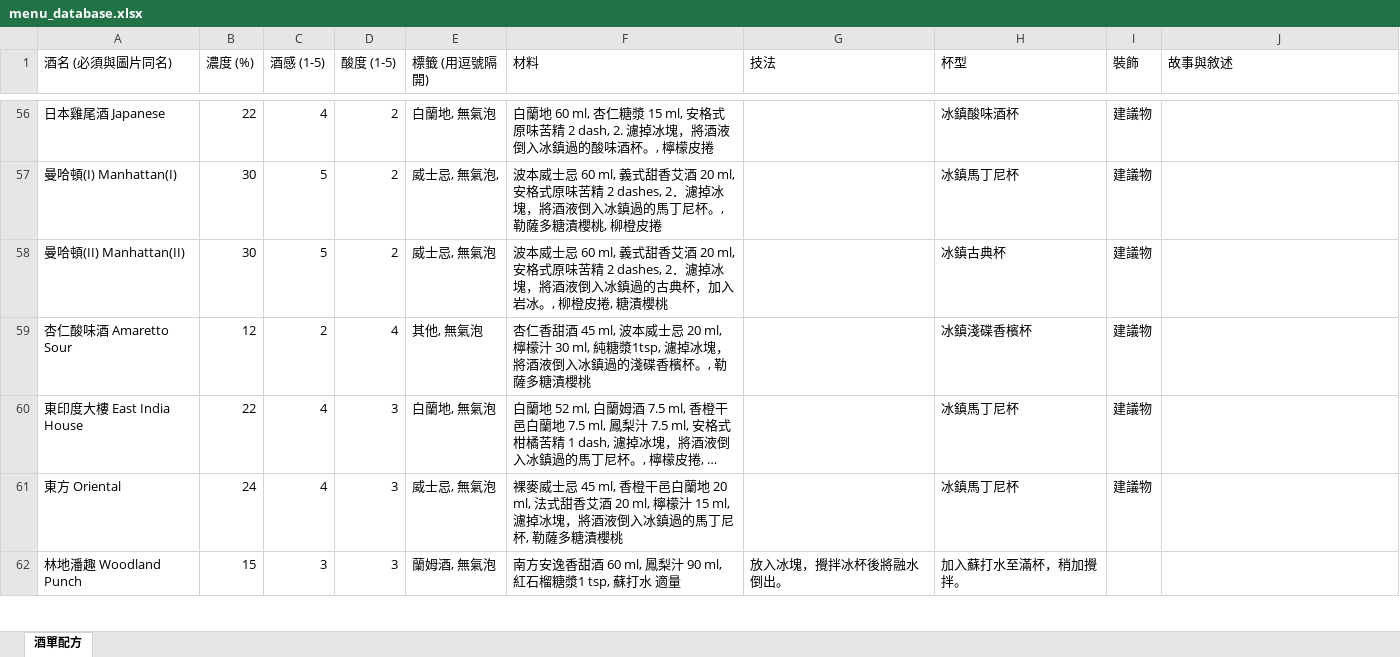
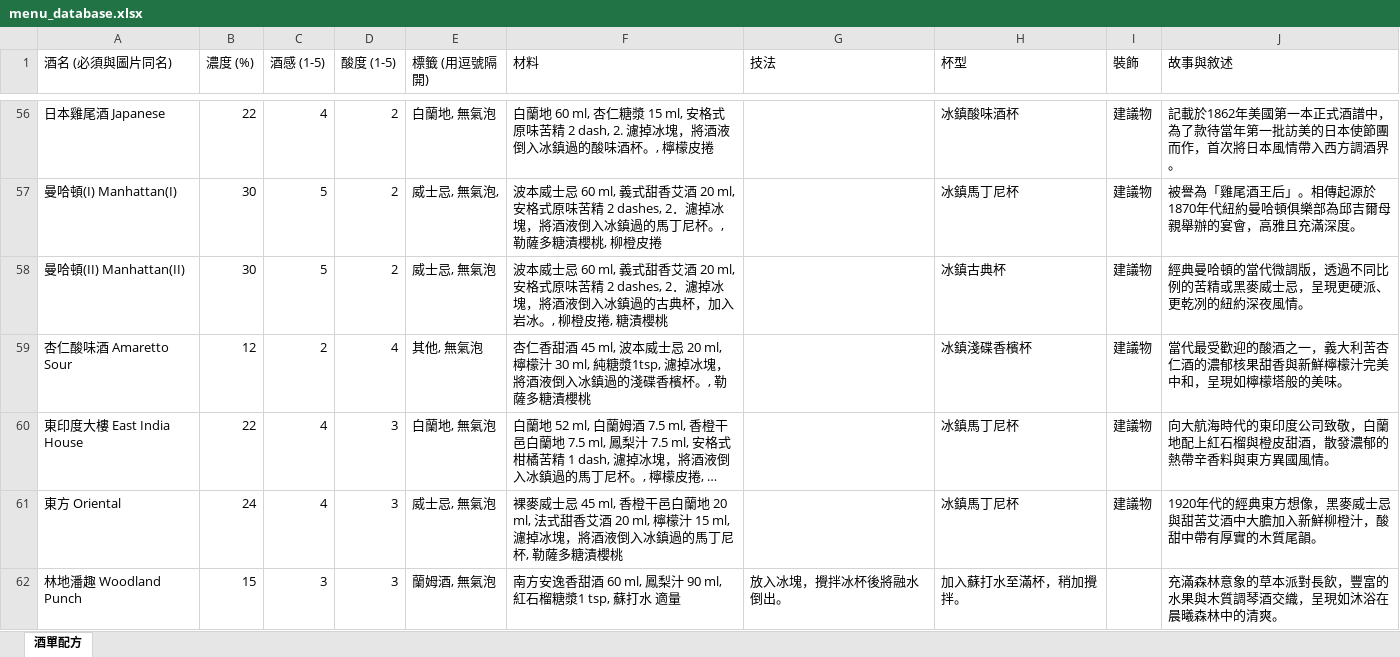
Before and after one commit to IversonKK/MyBar, an Excel workbook: menu_database.xlsx, sheet 酒單配方, drawn as a sheet; only a part is shown, gaps mark what is left out; long unchanged cells end in …; values as stored, in another font and other column widths than the file's, no cell formats; the diff covers the shown part only; the diff names each change by its address in the sheet, - before the commit and + after, or states it on an @@ line.

```diff
--- a/menu_database.xlsx (sheet 酒單配方)
+++ b/menu_database.xlsx (sheet 酒單配方)
-J56 (故事與敘述): (empty)
+J56 (故事與敘述): 記載於1862年美國第一本正式酒譜中，為了款待當年第一批訪美的日本使節團而作，首次將日本風情帶入西方調酒界。
-J57 (故事與敘述): (empty)
+J57 (故事與敘述): 被譽為「雞尾酒王后」。相傳起源於1870年代紐約曼哈頓俱樂部為邱吉爾母親舉辦的宴會，高雅且充滿深度。
-J58 (故事與敘述): (empty)
+J58 (故事與敘述): 經典曼哈頓的當代微調版，透過不同比例的苦精或黑麥威士忌，呈現更硬派、更乾冽的紐約深夜風情。
-J59 (故事與敘述): (empty)
+J59 (故事與敘述): 當代最受歡迎的酸酒之一，義大利苦杏仁酒的濃郁核果甜香與新鮮檸檬汁完美中和，呈現如檸檬塔般的美味。
-J60 (故事與敘述): (empty)
+J60 (故事與敘述): 向大航海時代的東印度公司致敬，白蘭地配上紅石榴與橙皮甜酒，散發濃郁的熱帶辛香料與東方異國風情。
-J61 (故事與敘述): (empty)
+J61 (故事與敘述): 1920年代的經典東方想像，黑麥威士忌與甜苦艾酒中大膽加入新鮮柳橙汁，酸甜中帶有厚實的木質尾韻。
-J62 (故事與敘述): (empty)
+J62 (故事與敘述): 充滿森林意象的草本派對長飲，豐富的水果與木質調琴酒交織，呈現如沐浴在晨曦森林中的清爽。
```
Also changed, not shown: 158 edited cells elsewhere in this sheet, cell formats, 6 other files.
